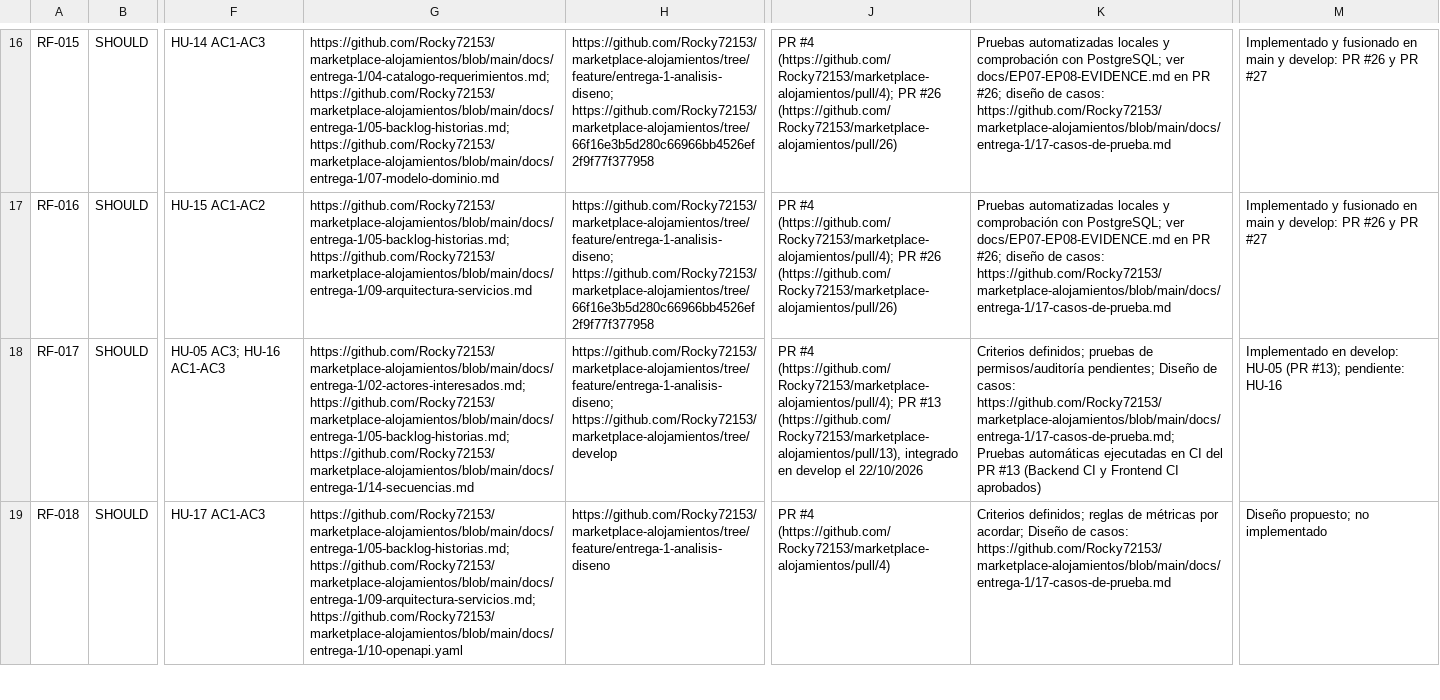
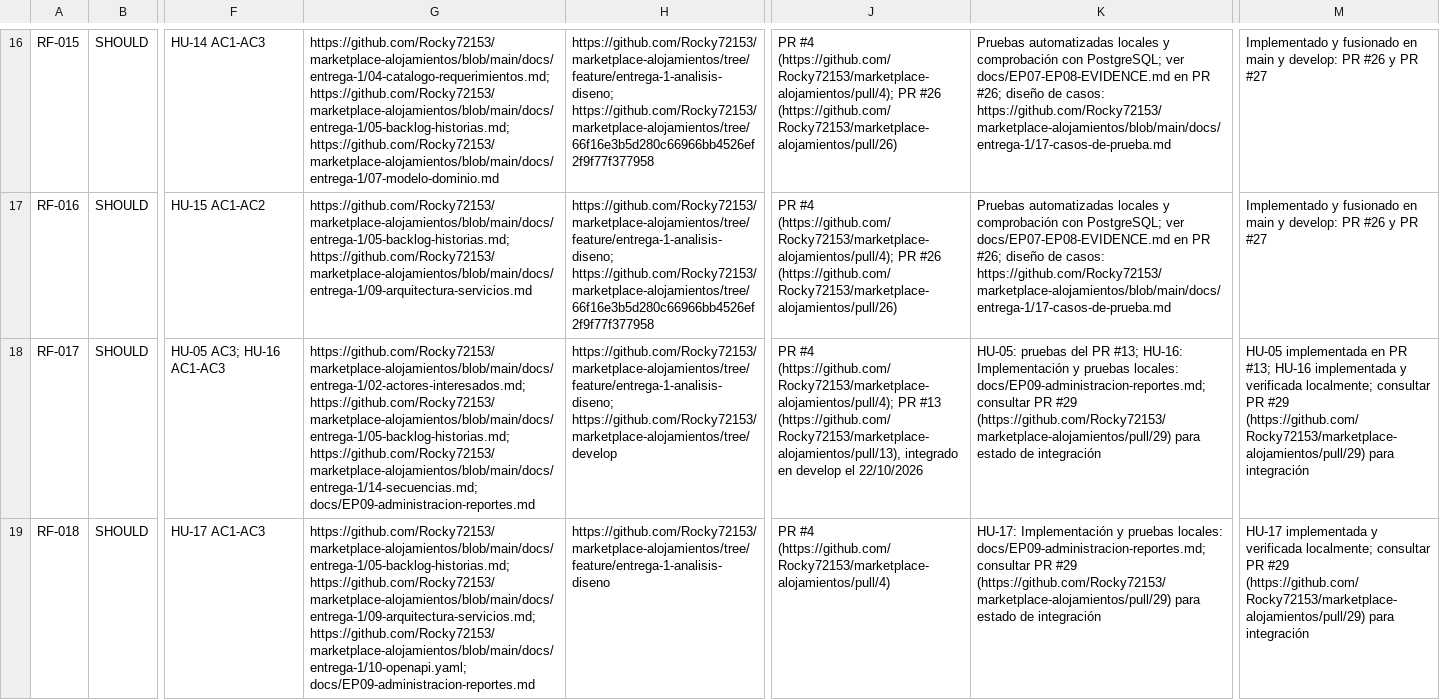
Before and after one commit to Rocky72153/marketplace-alojamientos, a CSV file: docs/TRACEABILITY_TEMPLATE.csv, drawn as a sheet; only a part is shown, gaps mark what is left out; the diff covers the shown part only; the diff names each change by its address in the sheet, - before the commit and + after, or states it on an @@ line.

Commit message:
Update EP-09 requirements traceability

```diff
--- a/docs/TRACEABILITY_TEMPLATE.csv
+++ b/docs/TRACEABILITY_TEMPLATE.csv
-G18: https://github.com/Rocky72153/marketplace-alojamientos/blob/main/docs/entrega-1/02-actores-interesados.md; https://github.com/Rocky72153/marketplace-alojamientos/blob/main/docs/entrega-1/05-backlog-historias.md; https://github.com/Rocky72153/marketplace-alojamientos/blob/main/docs/entrega-1/14-secuencias.md
+G18: https://github.com/Rocky72153/marketplace-alojamientos/blob/main/docs/entrega-1/02-actores-interesados.md; https://github.com/Rocky72153/marketplace-alojamientos/blob/main/docs/entrega-1/05-backlog-historias.md; https://github.com/Rocky72153/marketplace-alojamientos/blob/main/docs/entrega-1/14-secuencias.md; docs/EP09-administracion-reportes.md
-K18: Criterios definidos; pruebas de permisos/auditoría pendientes; Diseño de casos: https://github.com/Rocky72153/marketplace-alojamientos/blob/main/docs/entrega-1/17-casos-de-prueba.md; Pruebas automáticas ejecutadas en CI del PR #13 (Backend CI y Frontend CI aprobados)
+K18: HU-05: pruebas del PR #13; HU-16: Implementación y pruebas locales: docs/EP09-administracion-reportes.md; consultar PR #29 (https://github.com/Rocky72153/marketplace-alojamientos/pull/29) para estado de integración
-M18: Implementado en develop: HU-05 (PR #13); pendiente: HU-16
+M18: HU-05 implementada en PR #13; HU-16 implementada y verificada localmente; consultar PR #29 (https://github.com/Rocky72153/marketplace-alojamientos/pull/29) para integración
-G19: https://github.com/Rocky72153/marketplace-alojamientos/blob/main/docs/entrega-1/05-backlog-historias.md; https://github.com/Rocky72153/marketplace-alojamientos/blob/main/docs/entrega-1/09-arquitectura-servicios.md; https://github.com/Rocky72153/marketplace-alojamientos/blob/main/docs/entrega-1/10-openapi.yaml
+G19: https://github.com/Rocky72153/marketplace-alojamientos/blob/main/docs/entrega-1/05-backlog-historias.md; https://github.com/Rocky72153/marketplace-alojamientos/blob/main/docs/entrega-1/09-arquitectura-servicios.md; https://github.com/Rocky72153/marketplace-alojamientos/blob/main/docs/entrega-1/10-openapi.yaml; docs/EP09-administracion-reportes.md
-K19: Criterios definidos; reglas de métricas por acordar; Diseño de casos: https://github.com/Rocky72153/marketplace-alojamientos/blob/main/docs/entrega-1/17-casos-de-prueba.md
+K19: HU-17: Implementación y pruebas locales: docs/EP09-administracion-reportes.md; consultar PR #29 (https://github.com/Rocky72153/marketplace-alojamientos/pull/29) para estado de integración
-M19: Diseño propuesto; no implementado
+M19: HU-17 implementada y verificada localmente; consultar PR #29 (https://github.com/Rocky72153/marketplace-alojamientos/pull/29) para integración
```
Also changed, not shown: 27 edited cells elsewhere in this file.
